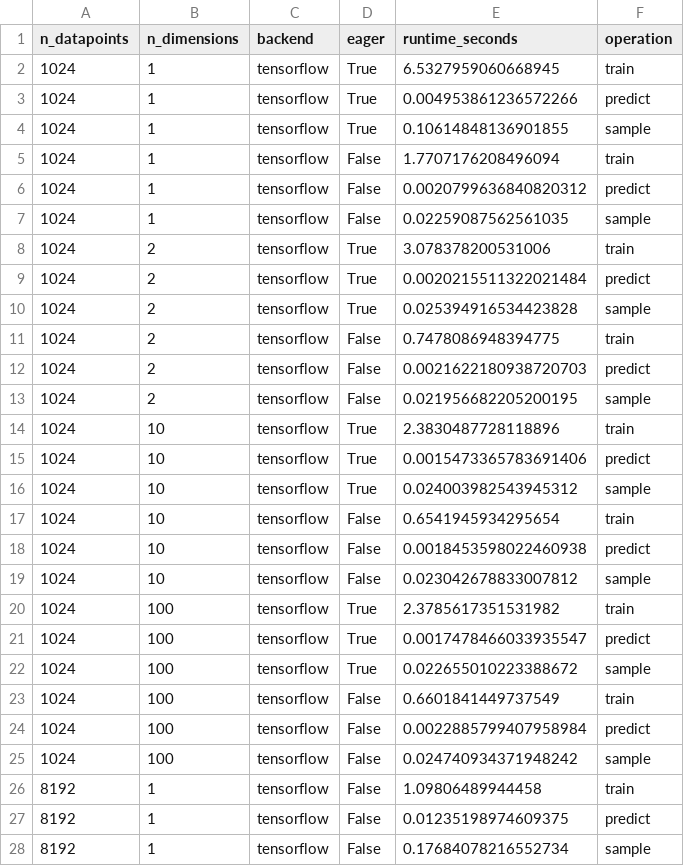
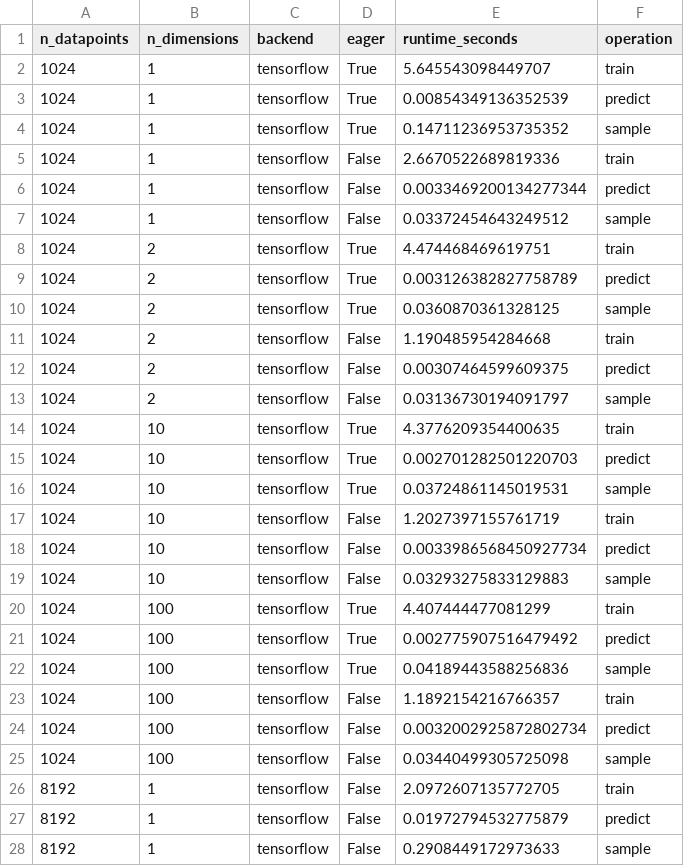
Before and after one commit to brendanhasz/probflow, a CSV file: scripts/benchmarking/benchmark_linear_regression_tensorflow.csv, drawn as a sheet; only a part is shown; the diff covers the shown part only.

Commit message:
benchmarking gpu and cpu separately

```diff
--- a/scripts/benchmarking/benchmark_linear_regression_tensorflow.csv
+++ b/scripts/benchmarking/benchmark_linear_regression_tensorflow.csv
@@ -1,28 +1,28 @@
 n_datapoints,n_dimensions,backend,eager,runtime_seconds,operation
-1024,1,tensorflow,True,6.5327959060668945,train
-1024,1,tensorflow,True,0.004953861236572266,predict
-1024,1,tensorflow,True,0.10614848136901855,sample
-1024,1,tensorflow,False,1.7707176208496094,train
-1024,1,tensorflow,False,0.0020799636840820312,predict
-1024,1,tensorflow,False,0.02259087562561035,sample
-1024,2,tensorflow,True,3.078378200531006,train
-1024,2,tensorflow,True,0.0020215511322021484,predict
-1024,2,tensorflow,True,0.025394916534423828,sample
-1024,2,tensorflow,False,0.7478086948394775,train
-1024,2,tensorflow,False,0.0021622180938720703,predict
-1024,2,tensorflow,False,0.021956682205200195,sample
-1024,10,tensorflow,True,2.3830487728118896,train
-1024,10,tensorflow,True,0.0015473365783691406,predict
-1024,10,tensorflow,True,0.024003982543945312,sample
-1024,10,tensorflow,False,0.6541945934295654,train
-1024,10,tensorflow,False,0.0018453598022460938,predict
-1024,10,tensorflow,False,0.023042678833007812,sample
-1024,100,tensorflow,True,2.3785617351531982,train
-1024,100,tensorflow,True,0.0017478466033935547,predict
-1024,100,tensorflow,True,0.022655010223388672,sample
-1024,100,tensorflow,False,0.6601841449737549,train
-1024,100,tensorflow,False,0.0022885799407958984,predict
-1024,100,tensorflow,False,0.024740934371948242,sample
-8192,1,tensorflow,False,1.09806489944458,train
-8192,1,tensorflow,False,0.01235198974609375,predict
-8192,1,tensorflow,False,0.17684078216552734,sample
+1024,1,tensorflow,True,5.645543098449707,train
+1024,1,tensorflow,True,0.00854349136352539,predict
+1024,1,tensorflow,True,0.14711236953735352,sample
+1024,1,tensorflow,False,2.6670522689819336,train
+1024,1,tensorflow,False,0.0033469200134277344,predict
+1024,1,tensorflow,False,0.03372454643249512,sample
+1024,2,tensorflow,True,4.474468469619751,train
+1024,2,tensorflow,True,0.003126382827758789,predict
+1024,2,tensorflow,True,0.0360870361328125,sample
+1024,2,tensorflow,False,1.190485954284668,train
+1024,2,tensorflow,False,0.00307464599609375,predict
+1024,2,tensorflow,False,0.03136730194091797,sample
+1024,10,tensorflow,True,4.3776209354400635,train
+1024,10,tensorflow,True,0.002701282501220703,predict
+1024,10,tensorflow,True,0.03724861145019531,sample
+1024,10,tensorflow,False,1.2027397155761719,train
+1024,10,tensorflow,False,0.0033986568450927734,predict
+1024,10,tensorflow,False,0.03293275833129883,sample
+1024,100,tensorflow,True,4.407444477081299,train
+1024,100,tensorflow,True,0.002775907516479492,predict
+1024,100,tensorflow,True,0.04189443588256836,sample
+1024,100,tensorflow,False,1.1892154216766357,train
+1024,100,tensorflow,False,0.0032002925872802734,predict
+1024,100,tensorflow,False,0.03440499305725098,sample
+8192,1,tensorflow,False,2.0972607135772705,train
+8192,1,tensorflow,False,0.01972794532775879,predict
+8192,1,tensorflow,False,0.2908449172973633,sample
```
Also changed, not shown: 21 edited cells elsewhere in this file, 7 other files.
